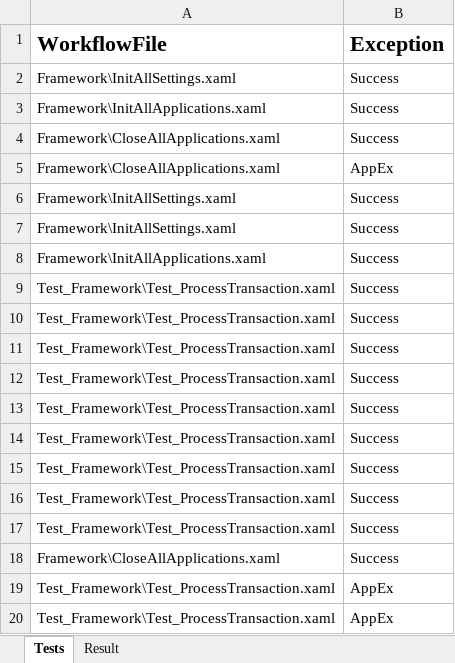
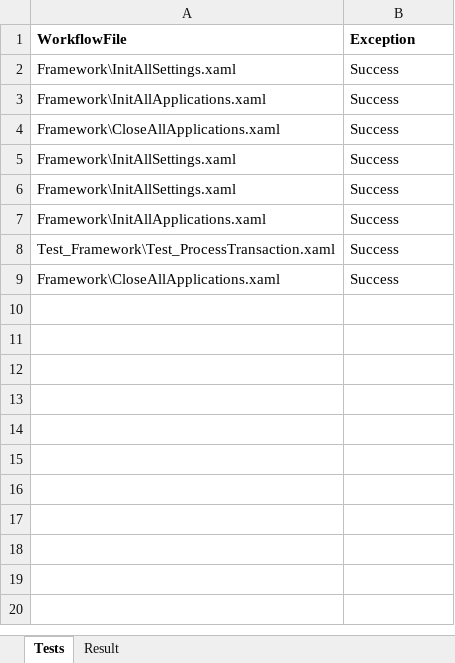
Before and after one commit to miyaichi/TrendSearch, an Excel workbook: Test_Framework/_Tests.xlsx, sheet Tests, drawn as a sheet; values as stored, in another font and other column widths than the file's, no borders; the diff names each change by its address in the sheet, - before the commit and + after, or states it on an @@ line.

```diff
--- a/Test_Framework/_Tests.xlsx (sheet Tests)
+++ b/Test_Framework/_Tests.xlsx (sheet Tests)
@@ A1:B1 text size: smaller @@
-row 5: Framework\CloseAllApplications.xaml | AppEx
-row 10: Test_Framework\Test_ProcessTransaction.xaml | Success
-row 11: Test_Framework\Test_ProcessTransaction.xaml | Success
-row 12: Test_Framework\Test_ProcessTransaction.xaml | Success
-row 13: Test_Framework\Test_ProcessTransaction.xaml | Success
-row 14: Test_Framework\Test_ProcessTransaction.xaml | Success
-row 15: Test_Framework\Test_ProcessTransaction.xaml | Success
-row 16: Test_Framework\Test_ProcessTransaction.xaml | Success
-row 17: Test_Framework\Test_ProcessTransaction.xaml | Success
-row 19: Test_Framework\Test_ProcessTransaction.xaml | AppEx
-row 20: Test_Framework\Test_ProcessTransaction.xaml | AppEx
```
Also changed, not shown: sheet Result, Data/Config.xlsx, 9 other files.
